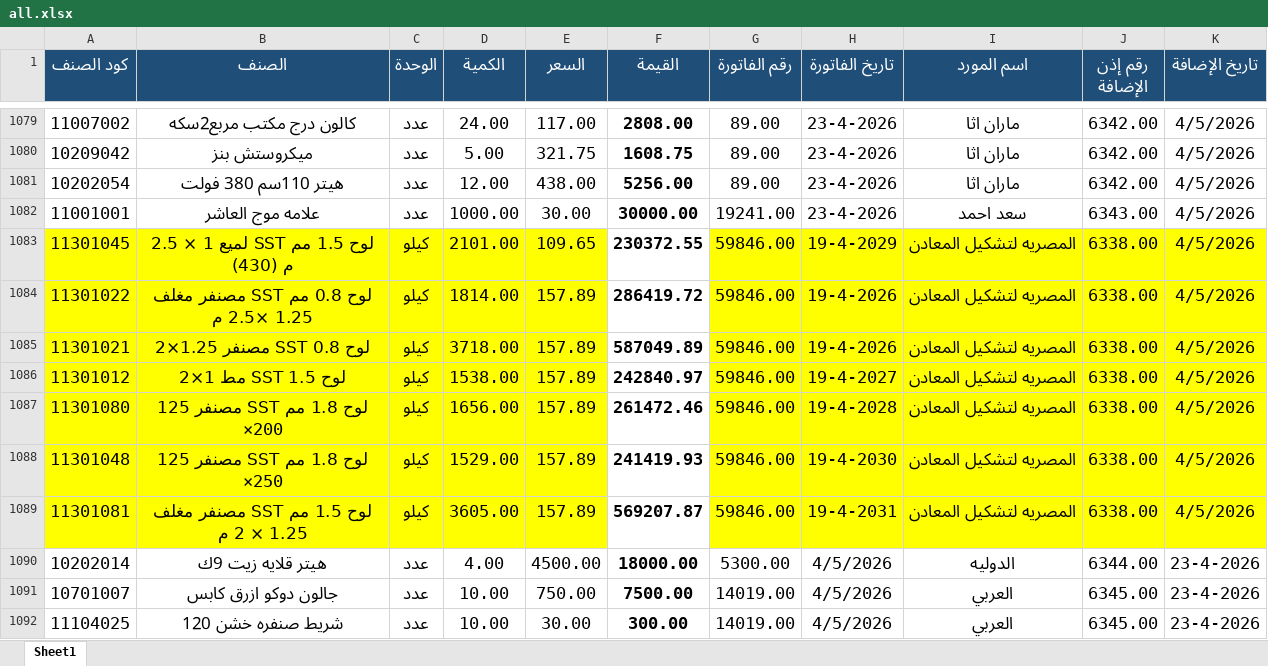
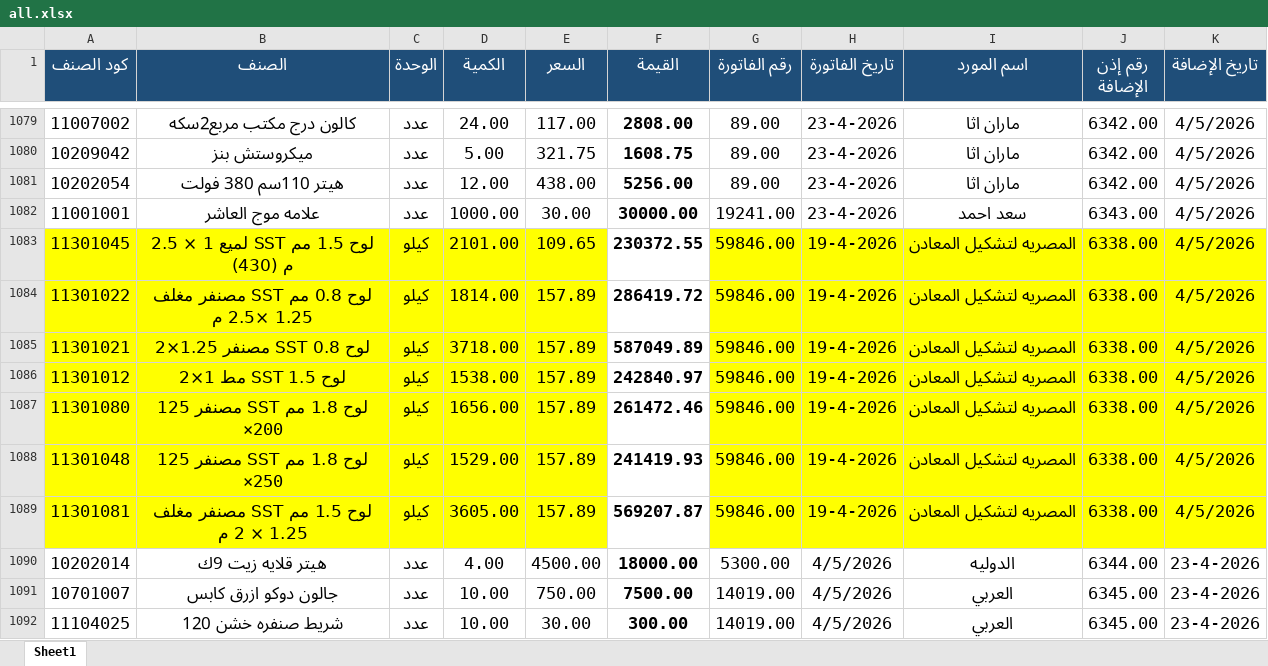
Before and after one commit to moggroupdev/erp-server, an Excel workbook: data/transactions/all.xlsx, sheet Sheet1, drawn as a sheet; only a part is shown, gaps mark what is left out; values as stored, in another font and other column widths than the file's, no borders; the diff names each change by its address in the sheet, - before the commit and + after, or states it on an @@ line.

```diff
--- a/data/transactions/all.xlsx (sheet Sheet1)
+++ b/data/transactions/all.xlsx (sheet Sheet1)
-H1083 (تاريخ الفاتورة): 19-4-2029
+H1083 (تاريخ الفاتورة): 19-4-2026
-H1086 (تاريخ الفاتورة): 19-4-2027
+H1086 (تاريخ الفاتورة): 19-4-2026
-H1087 (تاريخ الفاتورة): 19-4-2028
+H1087 (تاريخ الفاتورة): 19-4-2026
-H1088 (تاريخ الفاتورة): 19-4-2030
+H1088 (تاريخ الفاتورة): 19-4-2026
-H1089 (تاريخ الفاتورة): 19-4-2031
+H1089 (تاريخ الفاتورة): 19-4-2026
```
Also changed, not shown: 1 other file.
